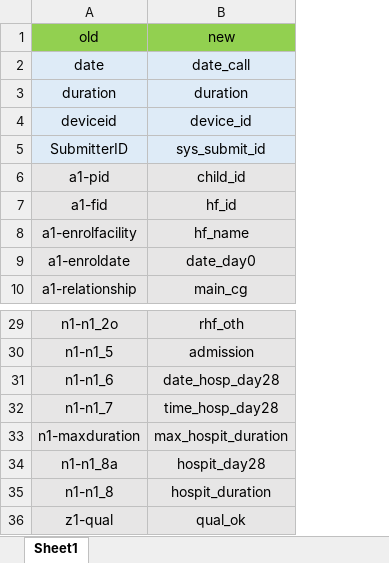
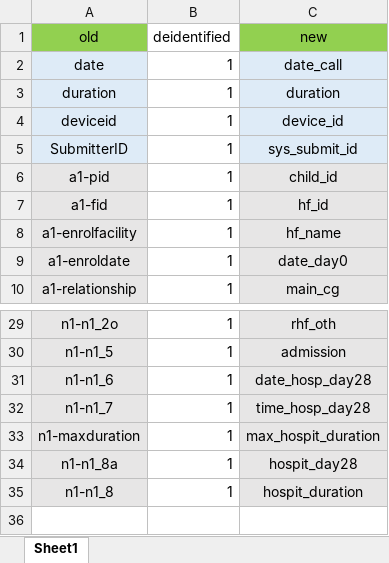
Before and after one commit to SwissTPH/timci, an Excel workbook: inst/extdata/day28_dict.xlsx, sheet Sheet1, drawn as a sheet; only a part is shown, gaps mark what is left out; values as stored, in another font and other column widths than the file's, no borders; removed rows and columns are numbered as before the commit, all else as after; the diff names each change by its address in the sheet, - before the commit and + after, or states it on an @@ line.

```diff
--- a/inst/extdata/day28_dict.xlsx (sheet Sheet1)
+++ b/inst/extdata/day28_dict.xlsx (sheet Sheet1)
+column B (deidentified), rows 2-10: all 1; rows 29-35: all 1
-row 36: z1-qual | qual_ok
```
Also changed, not shown: inst/extdata/wfa_dict.xlsx, 6 other files.
